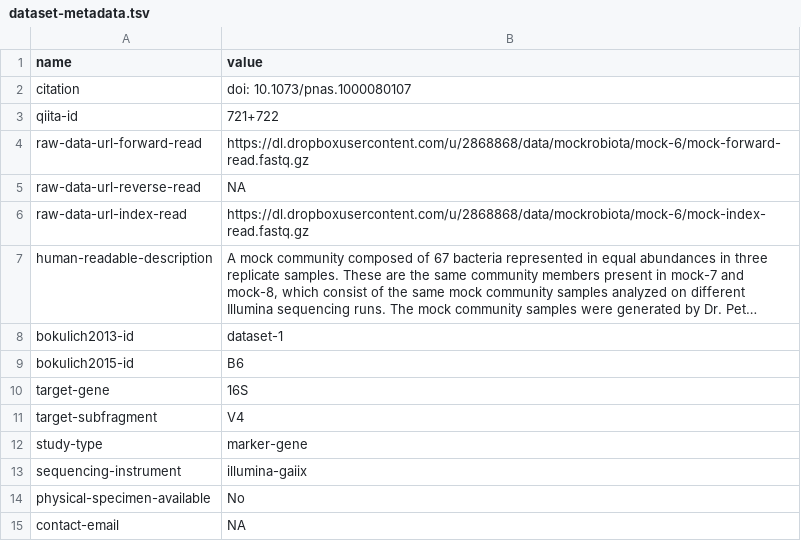
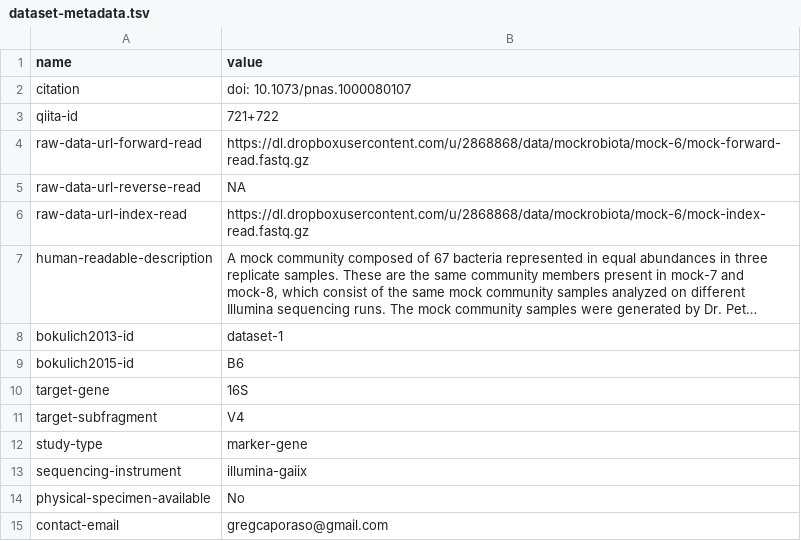
Before and after one commit to gregcaporaso/mockrobiota, a TSV file: data/mock-6/dataset-metadata.tsv, drawn as a sheet; long unchanged cells end in ….

Commit message:
Update dataset-metadata.tsv

```diff
--- a/data/mock-6/dataset-metadata.tsv
+++ b/data/mock-6/dataset-metadata.tsv
@@ -14,2 +14,2 @@ sequencing-instrument	illumina-gaiix
 physical-specimen-available	No
-contact-email	NA
+contact-email	gregcaporaso@gmail.com
```
